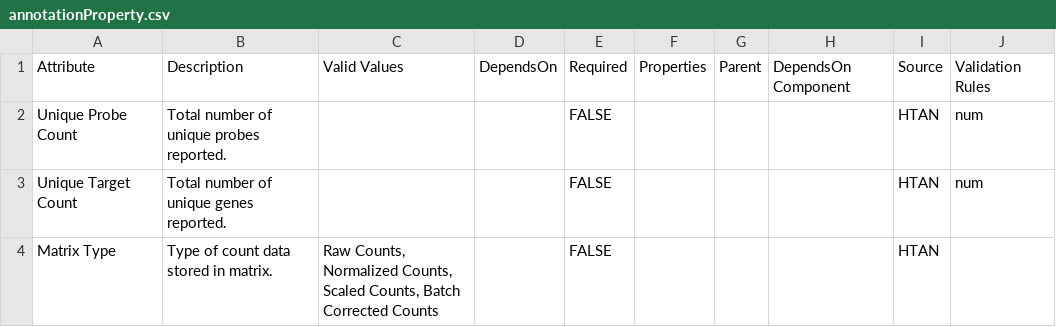
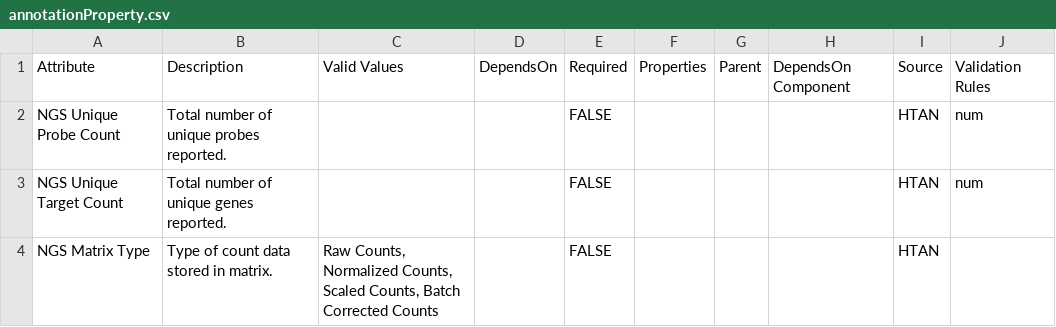
Before and after one commit to mc2-center/data-models, a CSV file: modules/sequencingLevel3/annotationProperty.csv, drawn as a sheet.

Commit message:
Update sequencing level 3 attributes

```diff
--- a/modules/sequencingLevel3/annotationProperty.csv
+++ b/modules/sequencingLevel3/annotationProperty.csv
@@ -1,4 +1,4 @@
 Attribute,Description,Valid Values,DependsOn,Required,Properties,Parent,DependsOn Component,Source,Validation Rules
-Unique Probe Count,Total number of unique probes reported.,,,FALSE,,,,HTAN,num
-Unique Target Count,Total number of unique genes reported.,,,FALSE,,,,HTAN,num
-Matrix Type,Type of count data stored in matrix.,"Raw Counts, Normalized Counts, Scaled Counts, Batch Corrected Counts",,FALSE,,,,HTAN,
+NGS Unique Probe Count,Total number of unique probes reported.,,,FALSE,,,,HTAN,num
+NGS Unique Target Count,Total number of unique genes reported.,,,FALSE,,,,HTAN,num
+NGS Matrix Type,Type of count data stored in matrix.,"Raw Counts, Normalized Counts, Scaled Counts, Batch Corrected Counts",,FALSE,,,,HTAN,
```
